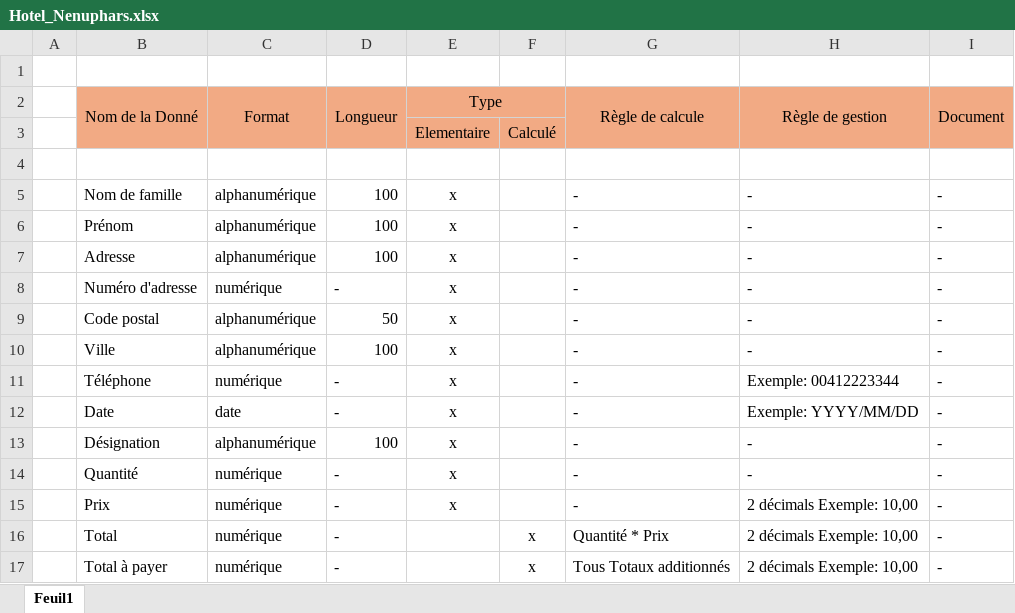
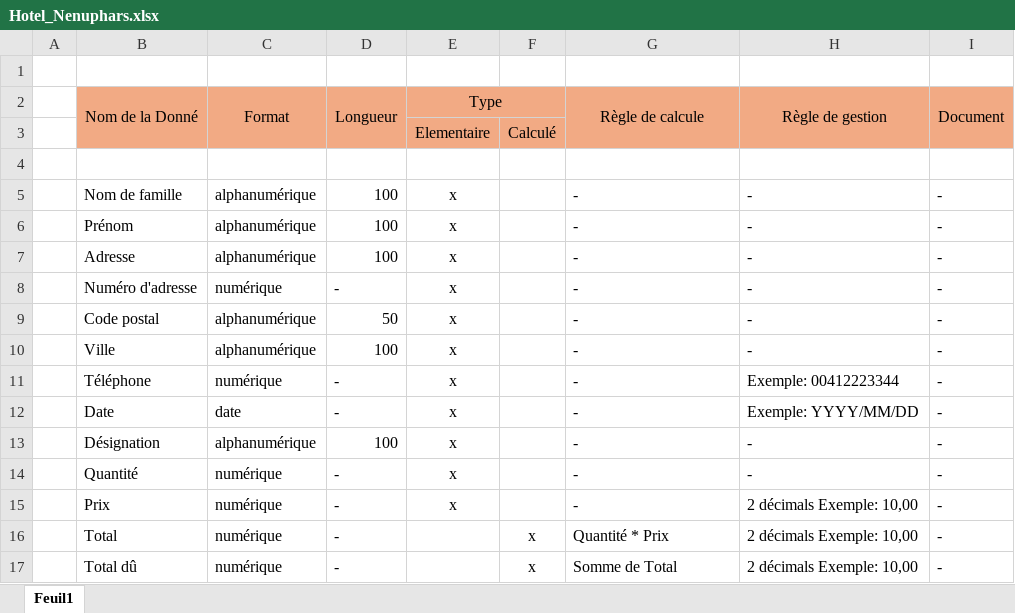
Before and after one commit to C0D3X-25/EPSIC, an Excel workbook: 162_DB/Hotel_Nenuphars.xlsx, sheet Feuil1, drawn as a sheet; values as stored, in another font and other column widths than the file's, no borders; the diff names each change by its address in the sheet, - before the commit and + after, or states it on an @@ line.

```diff
--- a/162_DB/Hotel_Nenuphars.xlsx (sheet Feuil1)
+++ b/162_DB/Hotel_Nenuphars.xlsx (sheet Feuil1)
-B17: Total à payer
+B17: Total dû
-G17: Tous Totaux additionnés
+G17: Somme de Total
```
Also changed, not shown: 1 other file.
